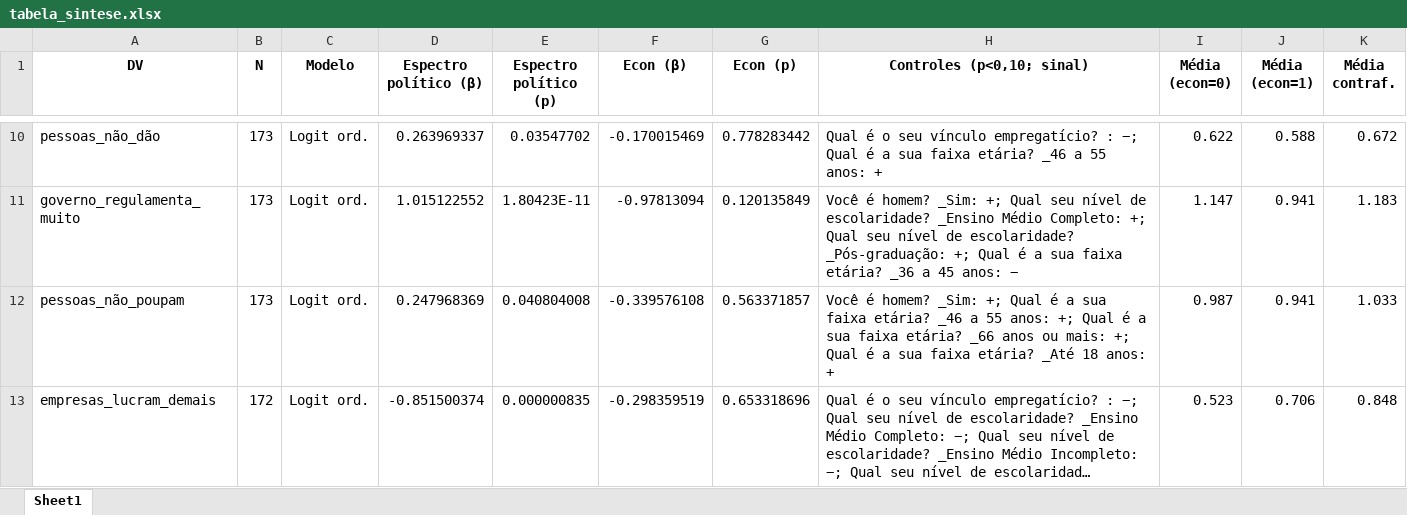
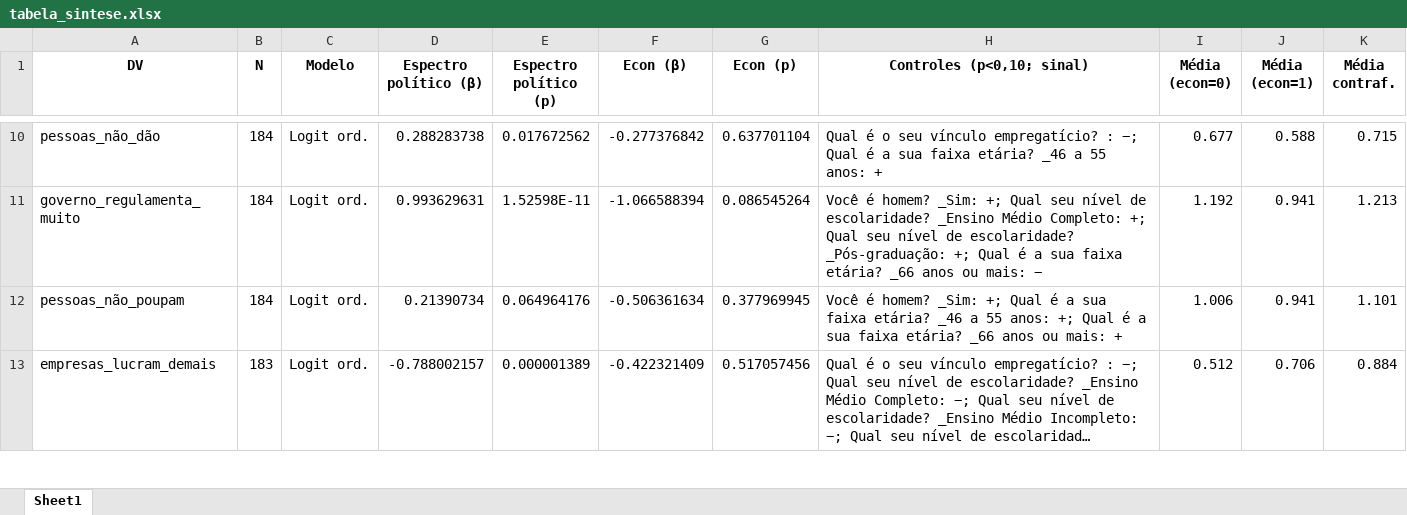
Before and after one commit to Schadenlord/tcc_esag, an Excel workbook: Textuais/analise/tabela_sintese.xlsx, sheet Sheet1, drawn as a sheet; only a part is shown, gaps mark what is left out; long unchanged cells end in …; values as stored, in another font and other column widths than the file's, no borders; the diff covers the shown part only; the diff names each change by its address in the sheet, - before the commit and + after, or states it on an @@ line.

```diff
--- a/Textuais/analise/tabela_sintese.xlsx (sheet Sheet1)
+++ b/Textuais/analise/tabela_sintese.xlsx (sheet Sheet1)
-B10:B12 (N): 173
+B10:B12 (N): 184
-D10 (Espectro político (β)): 0.263969337
+D10 (Espectro político (β)): 0.288283738
-E10 (Espectro político (p)): 0.03547702
+E10 (Espectro político (p)): 0.017672562
-F10 (Econ (β)): -0.170015469
+F10 (Econ (β)): -0.277376842
-G10 (Econ (p)): 0.778283442
+G10 (Econ (p)): 0.637701104
-I10 (Média (econ=0)): 0.622
+I10 (Média (econ=0)): 0.677
-K10 (Média contraf.): 0.672
+K10 (Média contraf.): 0.715
-D11 (Espectro político (β)): 1.015122552
+D11 (Espectro político (β)): 0.993629631
-E11 (Espectro político (p)): 1.80423E-11
+E11 (Espectro político (p)): 1.52598E-11
-F11 (Econ (β)): -0.97813094
+F11 (Econ (β)): -1.066588394
-G11 (Econ (p)): 0.120135849
+G11 (Econ (p)): 0.086545264
-H11 (Controles (p<0,10; sinal)): …faixa etária? _36 a 45 anos: −
+H11 (Controles (p<0,10; sinal)): …faixa etária? _66 anos ou mais: −
-I11 (Média (econ=0)): 1.147
+I11 (Média (econ=0)): 1.192
-K11 (Média contraf.): 1.183
+K11 (Média contraf.): 1.213
-D12 (Espectro político (β)): 0.247968369
+D12 (Espectro político (β)): 0.21390734
-E12 (Espectro político (p)): 0.040804008
+E12 (Espectro político (p)): 0.064964176
-F12 (Econ (β)): -0.339576108
+F12 (Econ (β)): -0.506361634
-G12 (Econ (p)): 0.563371857
+G12 (Econ (p)): 0.377969945
-H12 (Controles (p<0,10; sinal)): …ou mais: +; Qual é a sua faixa etária? _Até 18 anos: +
+H12 (Controles (p<0,10; sinal)): …ou mais: +
-I12 (Média (econ=0)): 0.987
+I12 (Média (econ=0)): 1.006
-K12 (Média contraf.): 1.033
+K12 (Média contraf.): 1.101
-B13 (N): 172
+B13 (N): 183
-D13 (Espectro político (β)): -0.851500374
+D13 (Espectro político (β)): -0.788002157
-E13 (Espectro político (p)): 0.000000835
+E13 (Espectro político (p)): 0.000001389
-F13 (Econ (β)): -0.298359519
+F13 (Econ (β)): -0.422321409
-G13 (Econ (p)): 0.653318696
+G13 (Econ (p)): 0.517057456
-I13 (Média (econ=0)): 0.523
+I13 (Média (econ=0)): 0.512
-K13 (Média contraf.): 0.848
+K13 (Média contraf.): 0.884
```
Also changed, not shown: 358 edited cells elsewhere in this sheet, 54 other files.
